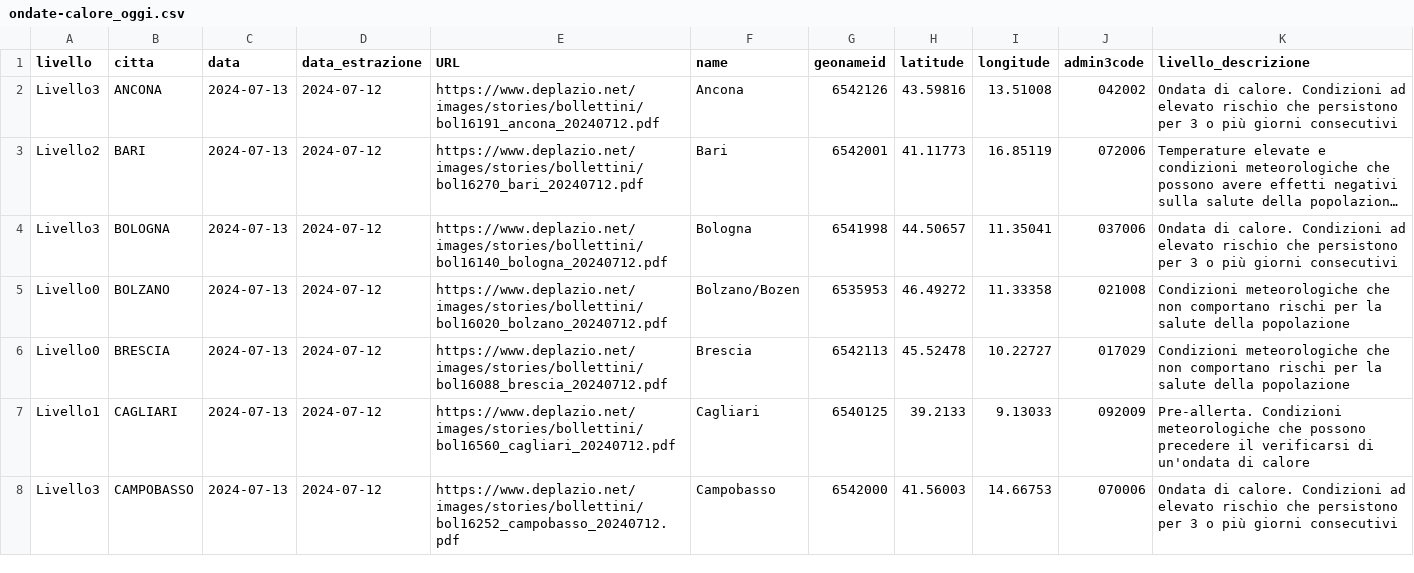
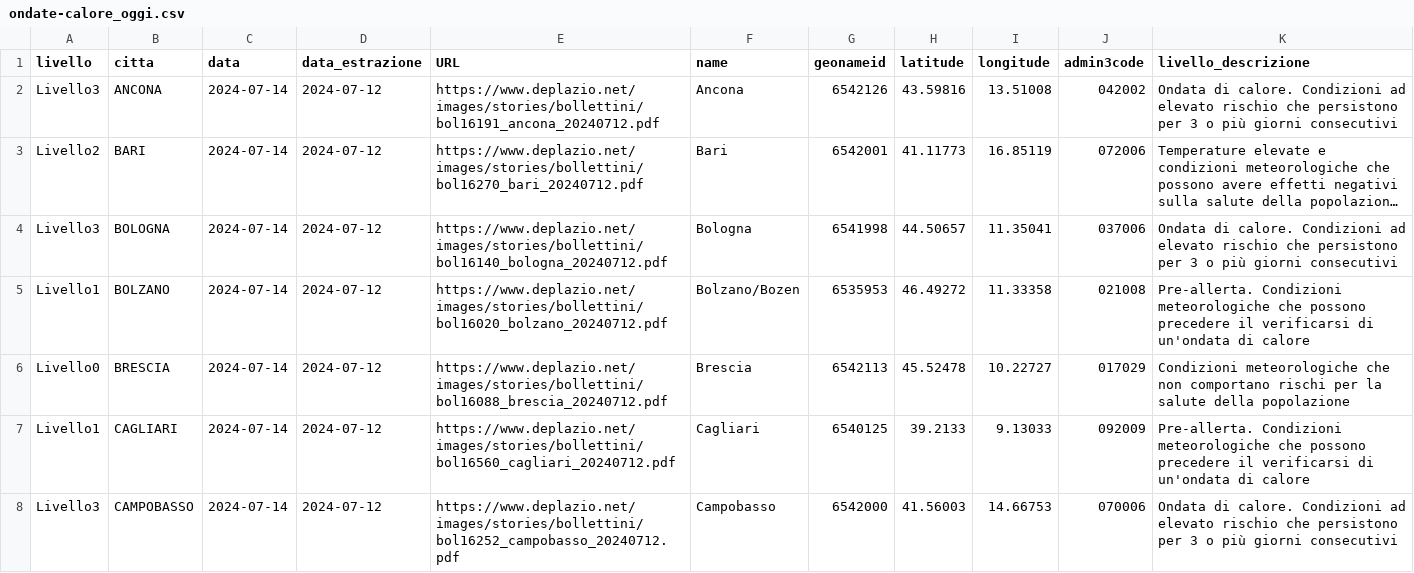
Before and after one commit to ondata/ondate-calore, a CSV file: data/ondate-calore_oggi.csv, drawn as a sheet; only a part is shown; long unchanged cells end in …; the diff covers the shown part only; the diff names each change by its address in the sheet, - before the commit and + after, or states it on an @@ line.

```diff
--- a/data/ondate-calore_oggi.csv
+++ b/data/ondate-calore_oggi.csv
-C2:C8 (data): 2024-07-13
+C2:C8 (data): 2024-07-14
-A5 (livello): Livello0
+A5 (livello): Livello1
-K5 (livello_descrizione): Condizioni meteorologiche che non comportano rischi per la salute della popolazione
+K5 (livello_descrizione): Pre-allerta. Condizioni meteorologiche che possono precedere il verificarsi di un'ondata di calore
```
Also changed, not shown: 26 edited cells elsewhere in this file, elaborazioni/ondate-calore_oggi.csv.
